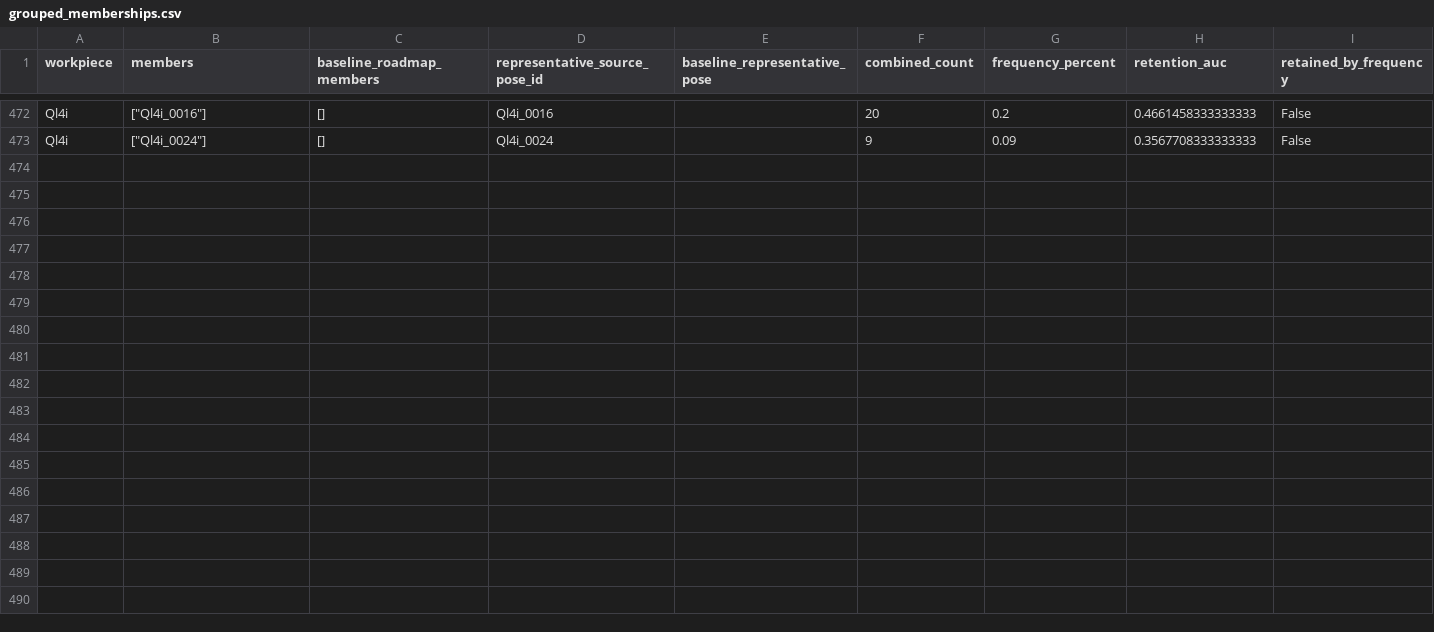
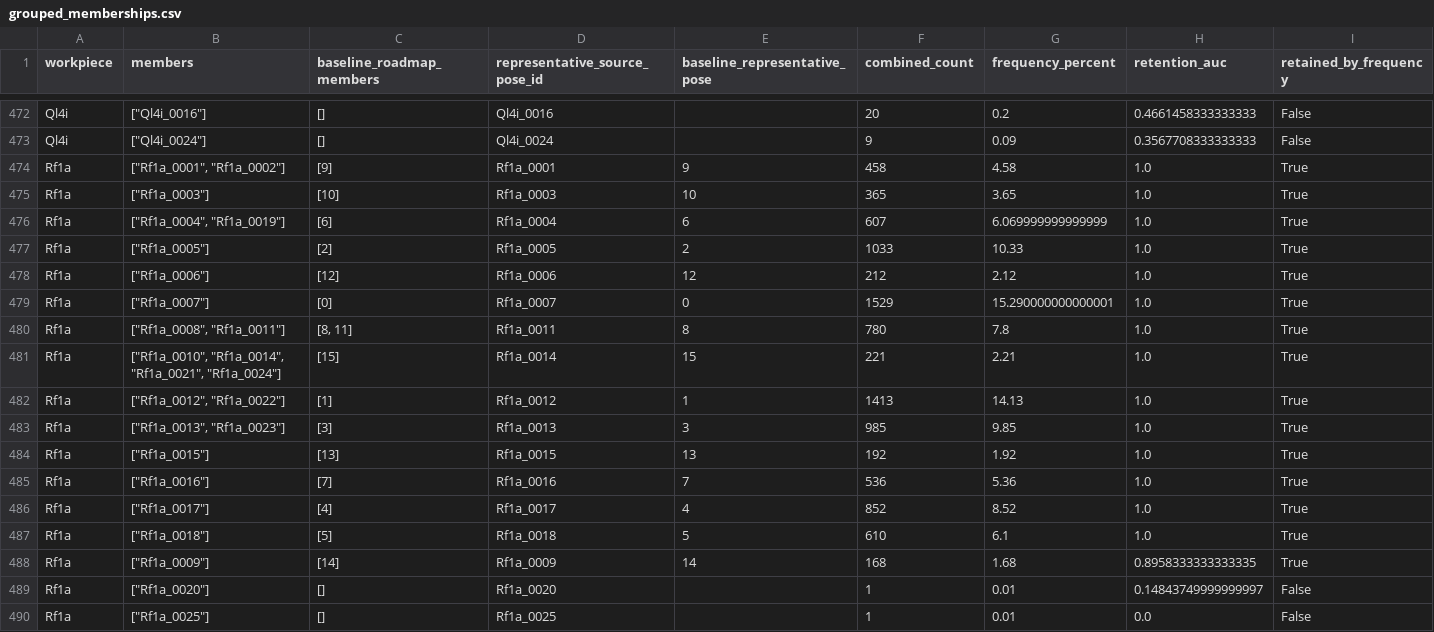
Before and after one commit to match-BiBaZu/BiBaZu_StableComponentenRoadmaps, a CSV file: grouped_memberships.csv, drawn as a sheet; only a part is shown, gaps mark what is left out; the diff names each change by its address in the sheet, - before the commit and + after, or states it on an @@ line.

Commit message:
Publish grouped Rf1a: 10000 audited drops

```diff
--- a/grouped_memberships.csv
+++ b/grouped_memberships.csv
+row 474: Rf1a | ["Rf1a_0001", "Rf1a_0002"] | [9] | Rf1a_0001 | 9 | 458 | 4.58 | 1.0 | True
+row 475: Rf1a | ["Rf1a_0003"] | [10] | Rf1a_0003 | 10 | 365 | 3.65 | 1.0 | True
+row 476: Rf1a | ["Rf1a_0004", "Rf1a_0019"] | [6] | Rf1a_0004 | 6 | 607 | 6.069999999999999 | 1.0 | True
+row 477: Rf1a | ["Rf1a_0005"] | [2] | Rf1a_0005 | 2 | 1033 | 10.33 | 1.0 | True
+row 478: Rf1a | ["Rf1a_0006"] | [12] | Rf1a_0006 | 12 | 212 | 2.12 | 1.0 | True
+row 479: Rf1a | ["Rf1a_0007"] | [0] | Rf1a_0007 | 0 | 1529 | 15.290000000000001 | 1.0 | True
+row 480: Rf1a | ["Rf1a_0008", "Rf1a_0011"] | [8, 11] | Rf1a_0011 | 8 | 780 | 7.8 | 1.0 | True
+row 481: Rf1a | ["Rf1a_0010", "Rf1a_0014", "Rf1a_0021", "Rf1a_0024"] | [15] | Rf1a_0014 | 15 | 221 | 2.21 | 1.0 | True
+row 482: Rf1a | ["Rf1a_0012", "Rf1a_0022"] | [1] | Rf1a_0012 | 1 | 1413 | 14.13 | 1.0 | True
+row 483: Rf1a | ["Rf1a_0013", "Rf1a_0023"] | [3] | Rf1a_0013 | 3 | 985 | 9.85 | 1.0 | True
+row 484: Rf1a | ["Rf1a_0015"] | [13] | Rf1a_0015 | 13 | 192 | 1.92 | 1.0 | True
+row 485: Rf1a | ["Rf1a_0016"] | [7] | Rf1a_0016 | 7 | 536 | 5.36 | 1.0 | True
+row 486: Rf1a | ["Rf1a_0017"] | [4] | Rf1a_0017 | 4 | 852 | 8.52 | 1.0 | True
+row 487: Rf1a | ["Rf1a_0018"] | [5] | Rf1a_0018 | 5 | 610 | 6.1 | 1.0 | True
+row 488: Rf1a | ["Rf1a_0009"] | [14] | Rf1a_0009 | 14 | 168 | 1.68 | 0.8958333333333335 | True
+row 489: Rf1a | ["Rf1a_0020"] | [] | Rf1a_0020 |  | 1 | 0.01 | 0.14843749999999997 | False
+row 490: Rf1a | ["Rf1a_0025"] | [] | Rf1a_0025 |  | 1 | 0.01 | 0.0 | False
```
Also changed, not shown: 53 other files.
